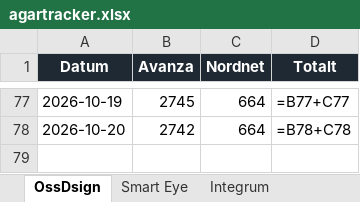
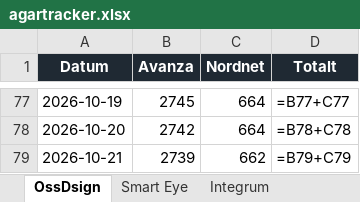
Before and after one commit to aktietracker/tracker, an Excel workbook: data/agartracker.xlsx, sheet OssDsign, drawn as a sheet; only a part is shown, gaps mark what is left out; values as stored, in another font and other column widths than the file's, no borders; formulas without a stored value are shown as written; charts and pictures not drawn; the diff names each change by its address in the sheet, - before the commit and + after, or states it on an @@ line.

```diff
--- a/data/agartracker.xlsx (sheet OssDsign)
+++ b/data/agartracker.xlsx (sheet OssDsign)
+row 79: 2026-10-21 | 2739 | 662 | =B79+C79
```
Also changed, not shown: sheet Integrum, sheet Smart Eye, charts or pictures, 3 other files.
